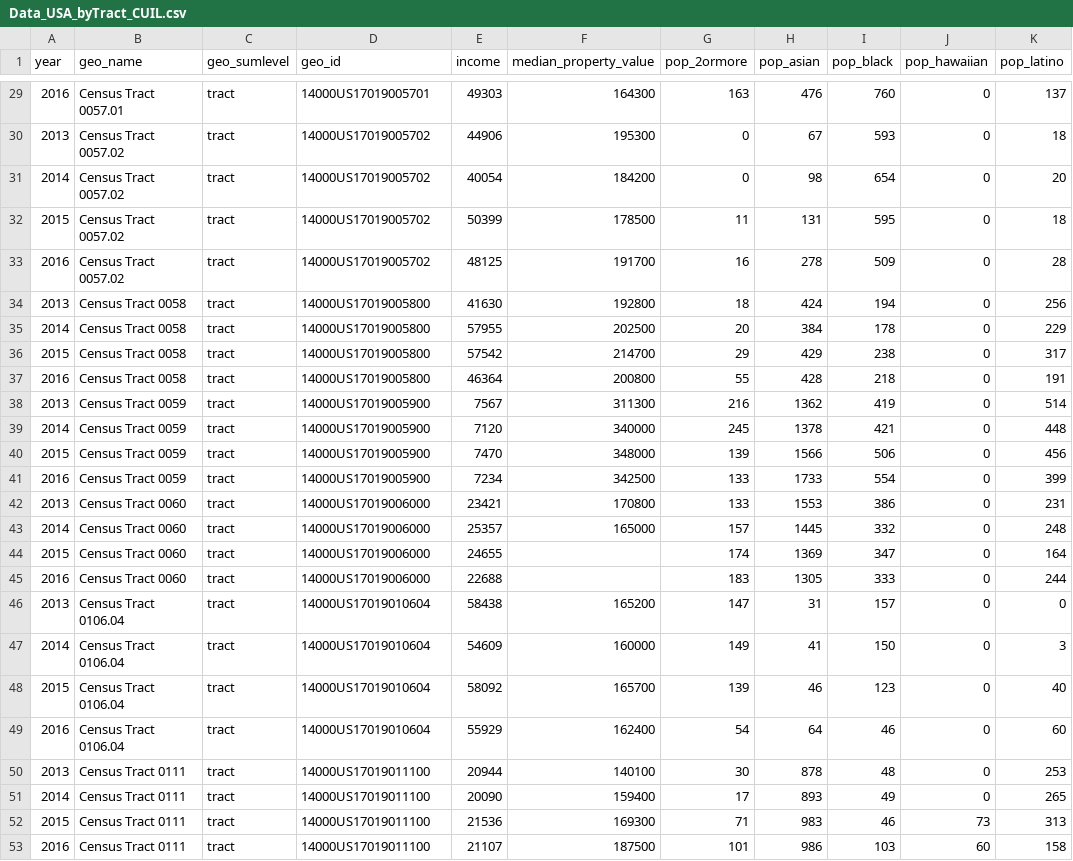
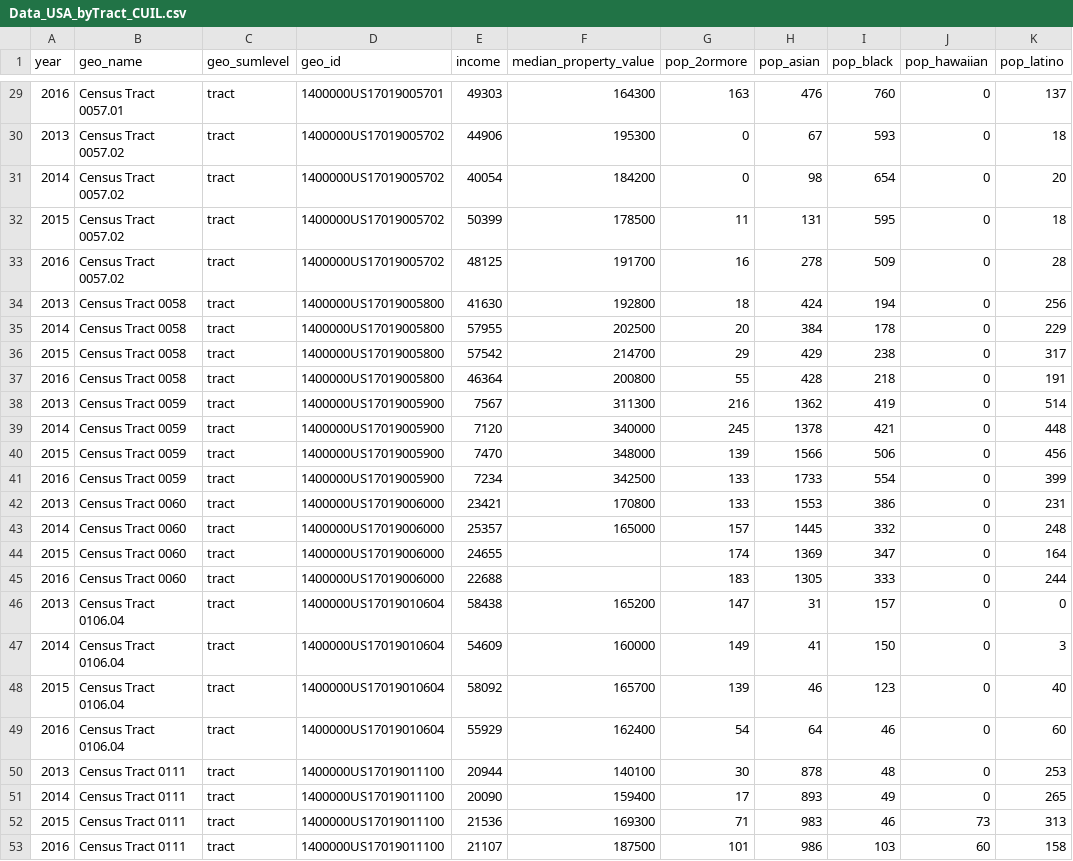
Before and after one commit to arcolon14/pyghack2018_CUtree, a CSV file: census_data/Data_USA_byTract_CUIL.csv, drawn as a sheet; only a part is shown, gaps mark what is left out; the diff covers the shown part only; the diff names each change by its address in the sheet, - before the commit and + after, or states it on an @@ line.

```diff
--- a/census_data/Data_USA_byTract_CUIL.csv
+++ b/census_data/Data_USA_byTract_CUIL.csv
-D29 (geo_id): 14000US17019005701
+D29 (geo_id): 1400000US17019005701
-D30:D33 (geo_id): 14000US17019005702
+D30:D33 (geo_id): 1400000US17019005702
-D34:D37 (geo_id): 14000US17019005800
+D34:D37 (geo_id): 1400000US17019005800
-D38:D41 (geo_id): 14000US17019005900
+D38:D41 (geo_id): 1400000US17019005900
-D42:D45 (geo_id): 14000US17019006000
+D42:D45 (geo_id): 1400000US17019006000
-D46:D49 (geo_id): 14000US17019010604
+D46:D49 (geo_id): 1400000US17019010604
-D50:D53 (geo_id): 14000US17019011100
+D50:D53 (geo_id): 1400000US17019011100
```
Also changed, not shown: 27 edited cells elsewhere in this file.
